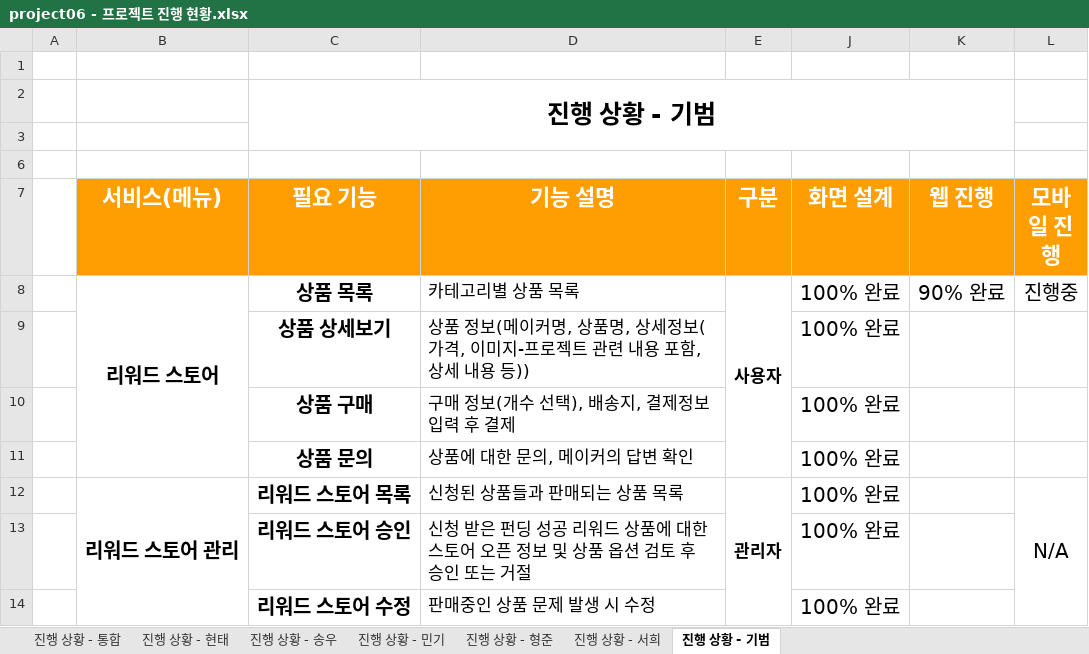
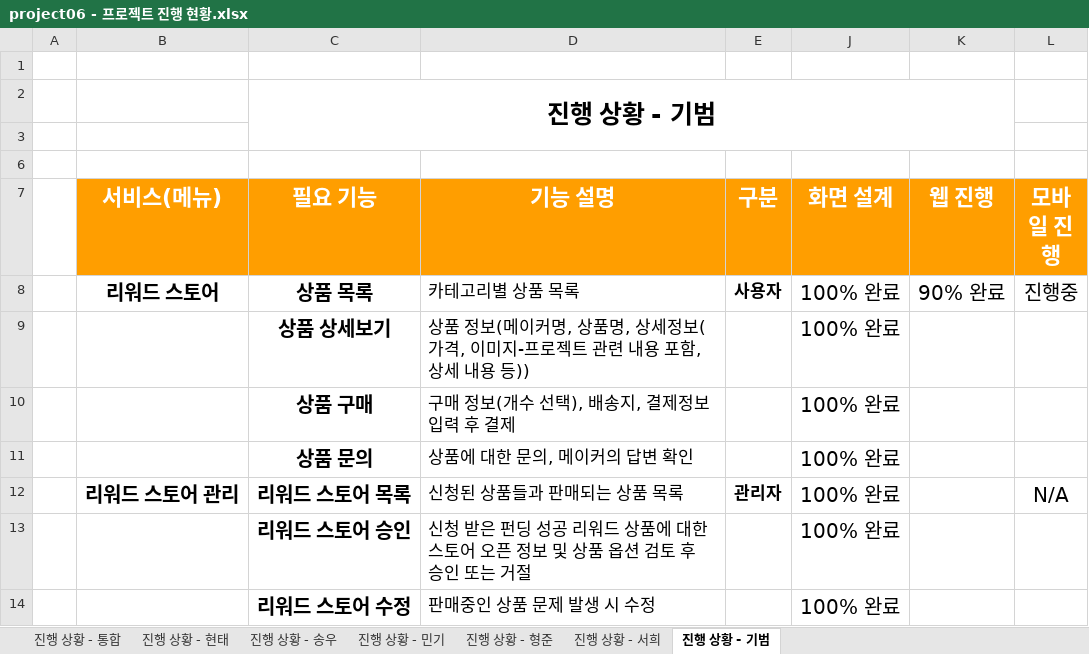
Before and after one commit to hhsw07/ezen-academy-projects, an Excel workbook: 4. 진행현황/project06 - 프로젝트 진행 현황.xlsx, sheet 진행 상황 - 기범, drawn as a sheet; values as stored, in another font and other column widths than the file's, no borders; the diff names each change by its address in the sheet, - before the commit and + after, or states it on an @@ line.

```diff
--- a/4. 진행현황/project06 - 프로젝트 진행 현황.xlsx (sheet 진행 상황 - 기범)
+++ b/4. 진행현황/project06 - 프로젝트 진행 현황.xlsx (sheet 진행 상황 - 기범)
-B8:B11 merged
-E8:E11 merged
-B12:B14 merged
-E12:E14 merged
-L12:L14 merged
```
Also changed, not shown: sheet 진행 상황 - 서희, sheet 진행 상황 - 형준, sheet 진행 상황 - 통합, sheet 진행 상황 - 송우, sheet 진행 상황 - 민기, hidden cells.
